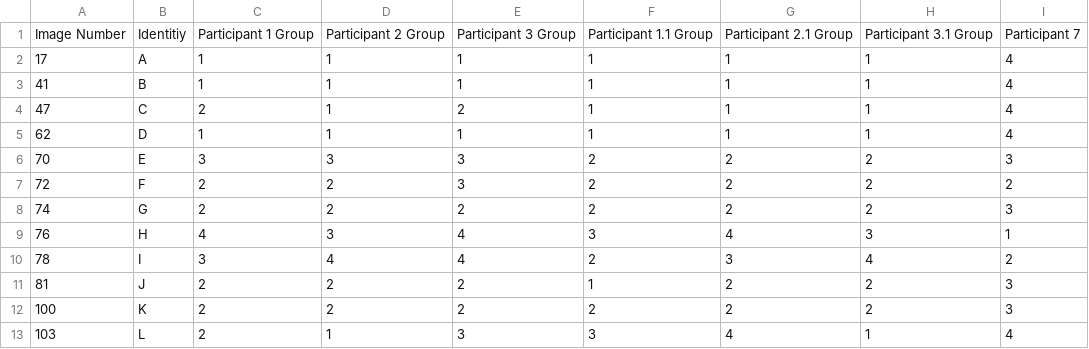
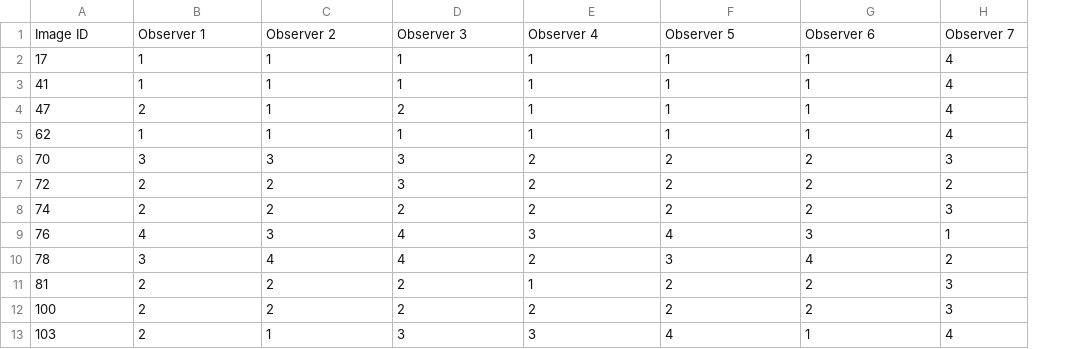
Before and after one commit to Dowlette/Naive-Observer-Manuscript, a CSV file: datasets/raw/RawDatasetW.csv, drawn as a sheet; only a part is shown; removed rows and columns are numbered as before the commit, all else as after; the diff names each change by its address in the sheet, - before the commit and + after, or states it on an @@ line.

Commit message:
Fix data files to have just single image ID column

```diff
--- a/datasets/raw/RawDatasetW.csv
+++ b/datasets/raw/RawDatasetW.csv
-column B, rows 2-13: A | B | C | D | E | F | G | H | I | J | K | L
-row 1: Image Number | Identitiy | Participant 1 Group | Participant 2 Group | Participant 3 Group | Participant 1.1 Group | Participant 2.1 Group | Participant 3.1 Group | Participant 7
+row 1: Image ID | Observer 1 | Observer 2 | Observer 3 | Observer 4 | Observer 5 | Observer 6 | Observer 7
```
Also changed, not shown: datasets/raw/RawDatasetX.csv, datasets/raw/RawDatasetY.csv, 1 other file.
